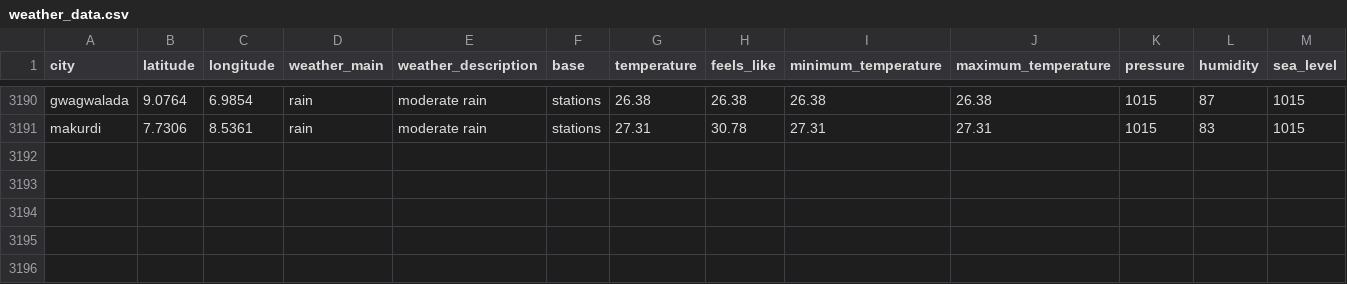
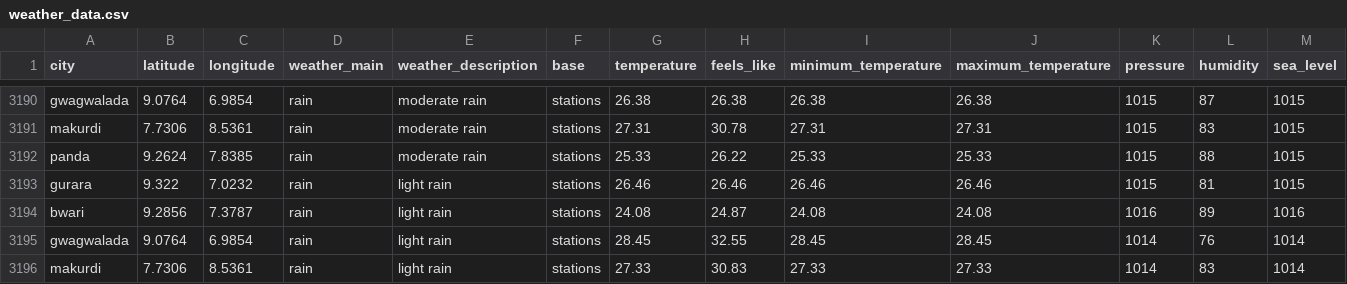
Before and after one commit to Jeremiahameh/weather-etl-project, a CSV file: weather_data.csv, drawn as a sheet; only a part is shown, gaps mark what is left out; rows hold the shown columns only; the diff names each change by its address in the sheet, - before the commit and + after, or states it on an @@ line.

```diff
--- a/weather_data.csv
+++ b/weather_data.csv
+row 3192: panda | 9.2624 | 7.8385 | rain | moderate rain | stations | 25.33 | 26.22 | 25.33 | 25.33 | 1015 | 88 | 1015
+row 3193: gurara | 9.322 | 7.0232 | rain | light rain | stations | 26.46 | 26.46 | 26.46 | 26.46 | 1015 | 81 | 1015
+row 3194: bwari | 9.2856 | 7.3787 | rain | light rain | stations | 24.08 | 24.87 | 24.08 | 24.08 | 1016 | 89 | 1016
+row 3195: gwagwalada | 9.0764 | 6.9854 | rain | light rain | stations | 28.45 | 32.55 | 28.45 | 28.45 | 1014 | 76 | 1014
+row 3196: makurdi | 7.7306 | 8.5361 | rain | light rain | stations | 27.33 | 30.83 | 27.33 | 27.33 | 1014 | 83 | 1014
```
